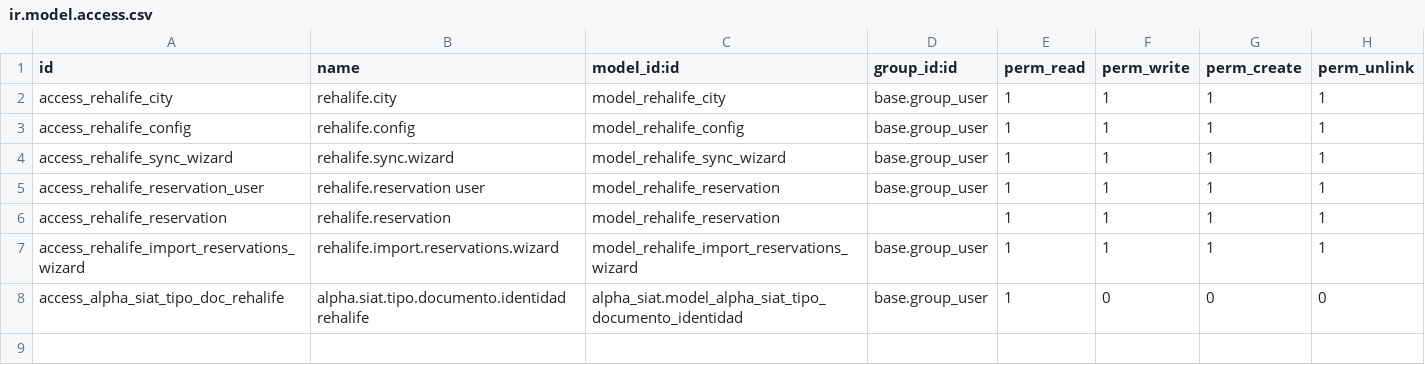
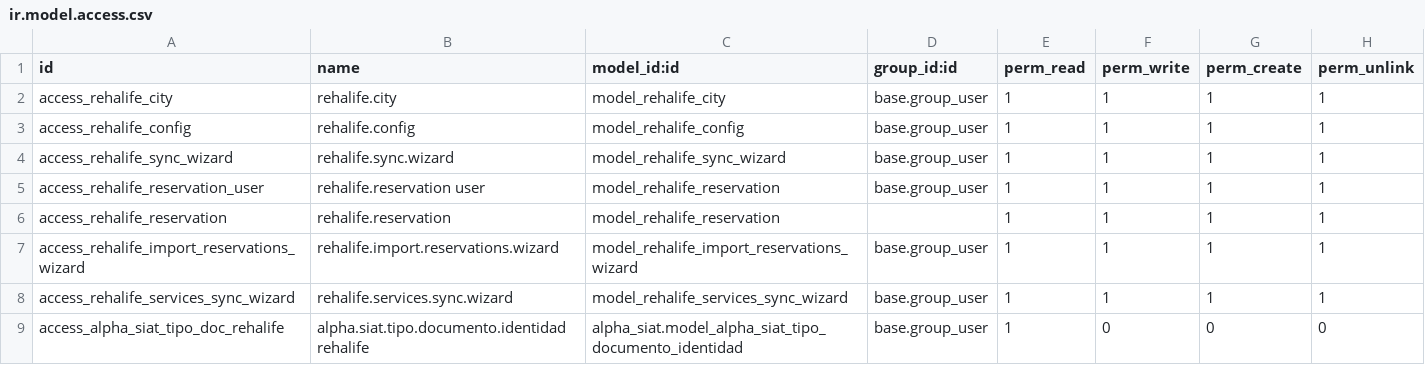
Before and after one commit to opealphaid/reha_odoo_prod, a CSV file: rehalife_o18/security/ir.model.access.csv, drawn as a sheet; the diff names each change by its address in the sheet, - before the commit and + after, or states it on an @@ line.

Commit message:
[ADD] backend fieldds on prodcutsType by service

```diff
--- a/rehalife_o18/security/ir.model.access.csv
+++ b/rehalife_o18/security/ir.model.access.csv
+row 8: access_rehalife_services_sync_wizard | rehalife.services.sync.wizard | model_rehalife_services_sync_wizard | base.group_user | 1 | 1 | 1 | 1
```
Also changed, not shown: 10 other files.
